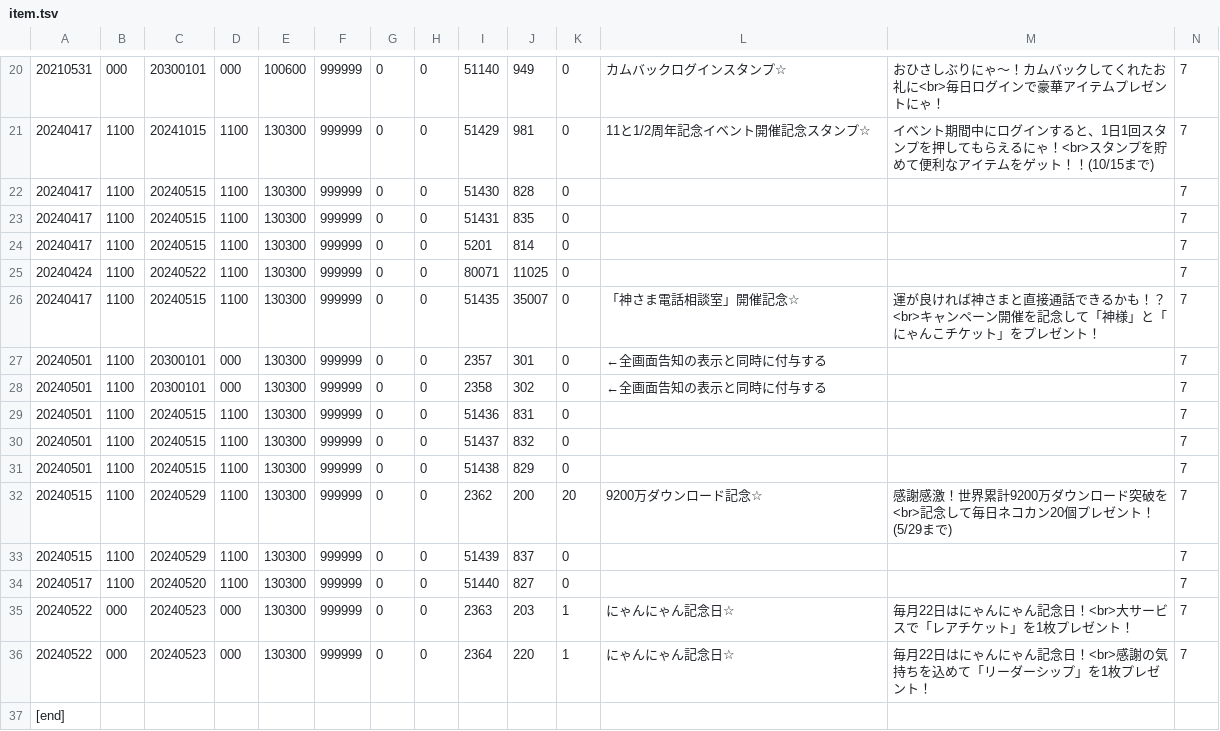
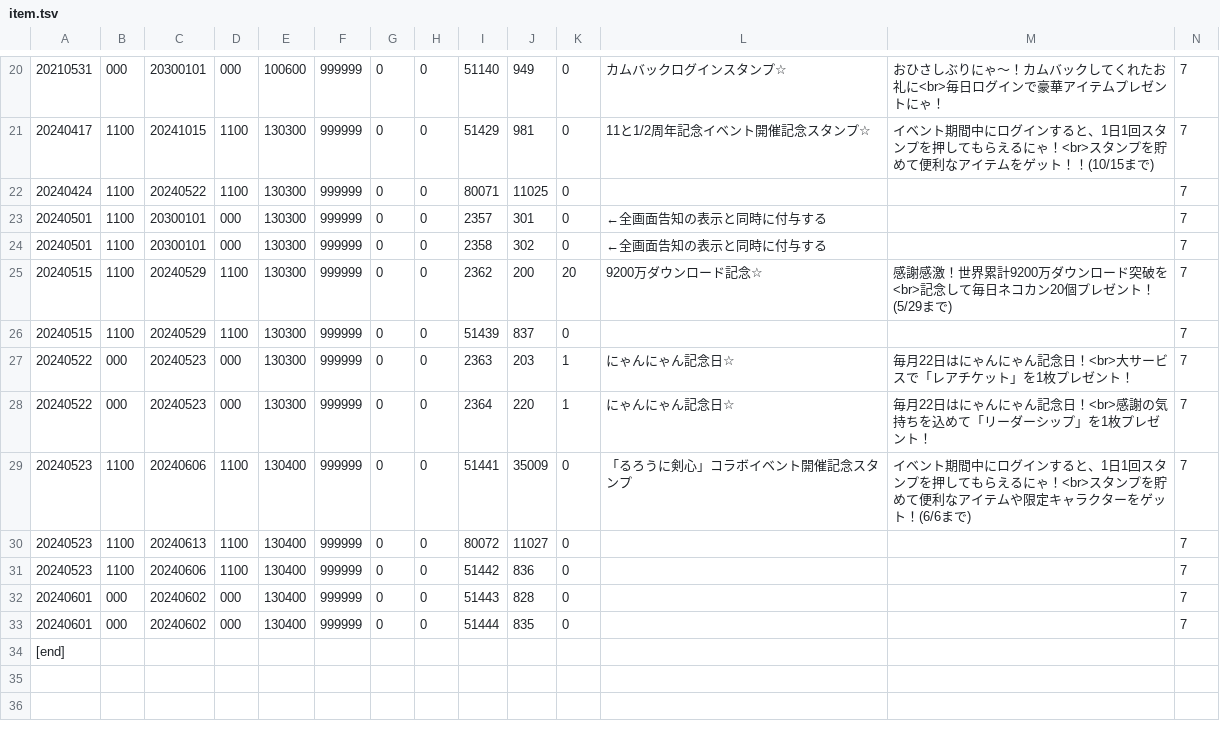
Before and after one commit to yuki111188/yukiEventData, a TSV file: eventfile/item.tsv, drawn as a sheet; only a part is shown, gaps mark what is left out; removed rows and columns are numbered as before the commit, all else as after; rows hold the shown columns only; the diff names each change by its address in the sheet, - before the commit and + after, or states it on an @@ line.

```diff
--- a/eventfile/item.tsv
+++ b/eventfile/item.tsv
-row 22: 20240417 | 1100 | 20240515 | 1100 | 130300 | 999999 | 0 | 0 | 51430 | 828 | 0 |  |  | 7
-row 23: 20240417 | 1100 | 20240515 | 1100 | 130300 | 999999 | 0 | 0 | 51431 | 835 | 0 |  |  | 7
-row 24: 20240417 | 1100 | 20240515 | 1100 | 130300 | 999999 | 0 | 0 | 5201 | 814 | 0 |  |  | 7
-row 26: 20240417 | 1100 | 20240515 | 1100 | 130300 | 999999 | 0 | 0 | 51435 | 35007 | 0 | 「神さま電話相談室」開催記念☆ | 運が良ければ神さまと直接通話できるかも！？<br>キャンペーン開催を記念して「神様」と「にゃんこチケット」をプレゼント！ | 7
-row 29: 20240501 | 1100 | 20240515 | 1100 | 130300 | 999999 | 0 | 0 | 51436 | 831 | 0 |  |  | 7
-row 30: 20240501 | 1100 | 20240515 | 1100 | 130300 | 999999 | 0 | 0 | 51437 | 832 | 0 |  |  | 7
-row 31: 20240501 | 1100 | 20240515 | 1100 | 130300 | 999999 | 0 | 0 | 51438 | 829 | 0 |  |  | 7
-row 34: 20240517 | 1100 | 20240520 | 1100 | 130300 | 999999 | 0 | 0 | 51440 | 827 | 0 |  |  | 7
+row 29: 20240523 | 1100 | 20240606 | 1100 | 130400 | 999999 | 0 | 0 | 51441 | 35009 | 0 | 「るろうに剣心」コラボイベント開催記念スタンプ | イベント期間中にログインすると、1日1回スタンプを押してもらえるにゃ！<br>スタンプを貯めて便利なアイテムや限定キャラクターをゲット！(6/6まで) | 7
+row 30: 20240523 | 1100 | 20240613 | 1100 | 130400 | 999999 | 0 | 0 | 80072 | 11027 | 0 |  |  | 7
+row 31: 20240523 | 1100 | 20240606 | 1100 | 130400 | 999999 | 0 | 0 | 51442 | 836 | 0 |  |  | 7
+row 32: 20240601 | 000 | 20240602 | 000 | 130400 | 999999 | 0 | 0 | 51443 | 828 | 0 |  |  | 7
+row 33: 20240601 | 000 | 20240602 | 000 | 130400 | 999999 | 0 | 0 | 51444 | 835 | 0 |  |  | 7
```
Also changed, not shown: eventfile/gatya.tsv, eventfile/sale.tsv, 1 other file.
